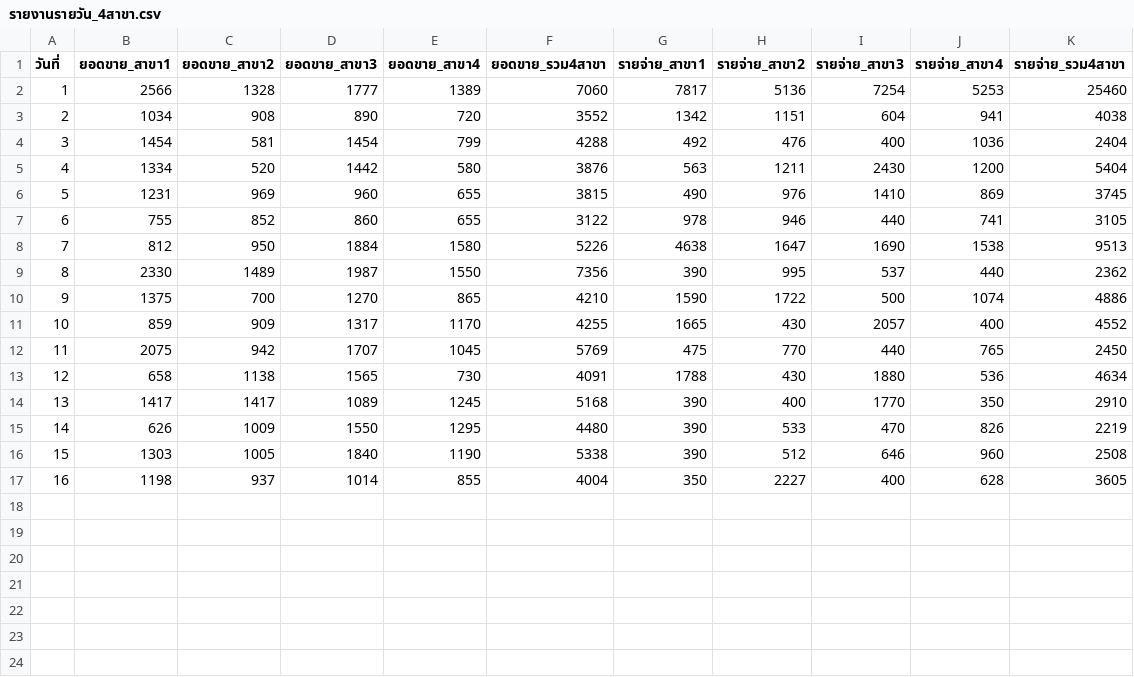
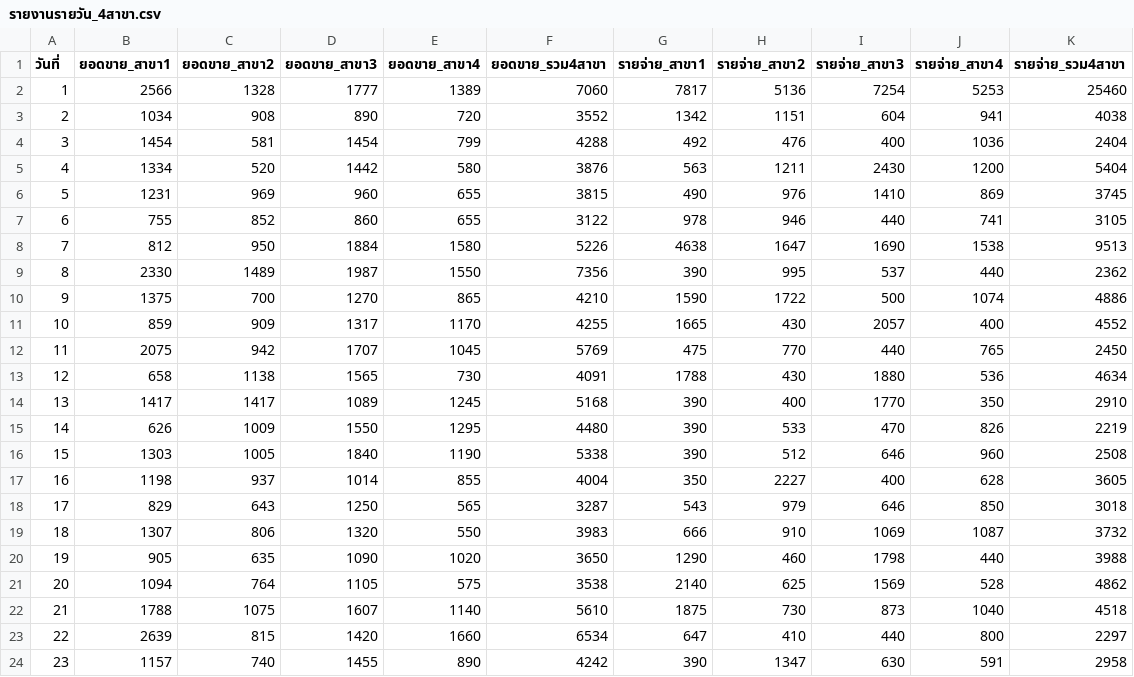
Before and after one commit to dewsun8-18/dew, a CSV file: รายงานรายวัน_4สาขา.csv, drawn as a sheet.

Commit message:
update: daily financial records Day 17 - Day 23 (17-23 Nov 2569) across all 4 branches

```diff
--- a/รายงานรายวัน_4สาขา.csv
+++ b/รายงานรายวัน_4สาขา.csv
@@ -17 +17,8 @@
 16,1198,937,1014,855,4004,350,2227,400,628,3605
+17,829,643,1250,565,3287,543,979,646,850,3018
+18,1307,806,1320,550,3983,666,910,1069,1087,3732
+19,905,635,1090,1020,3650,1290,460,1798,440,3988
+20,1094,764,1105,575,3538,2140,625,1569,528,4862
+21,1788,1075,1607,1140,5610,1875,730,873,1040,4518
+22,2639,815,1420,1660,6534,647,410,440,800,2297
+23,1157,740,1455,890,4242,390,1347,630,591,2958
```
